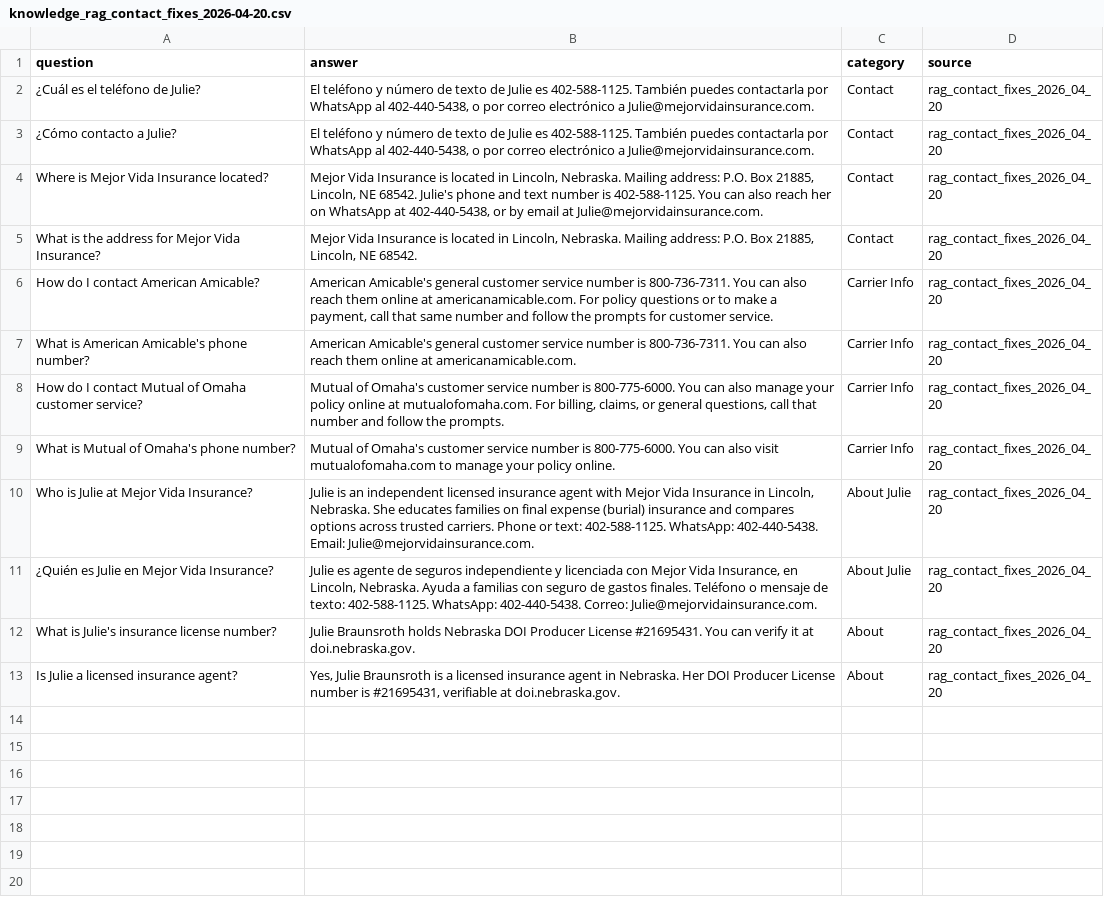
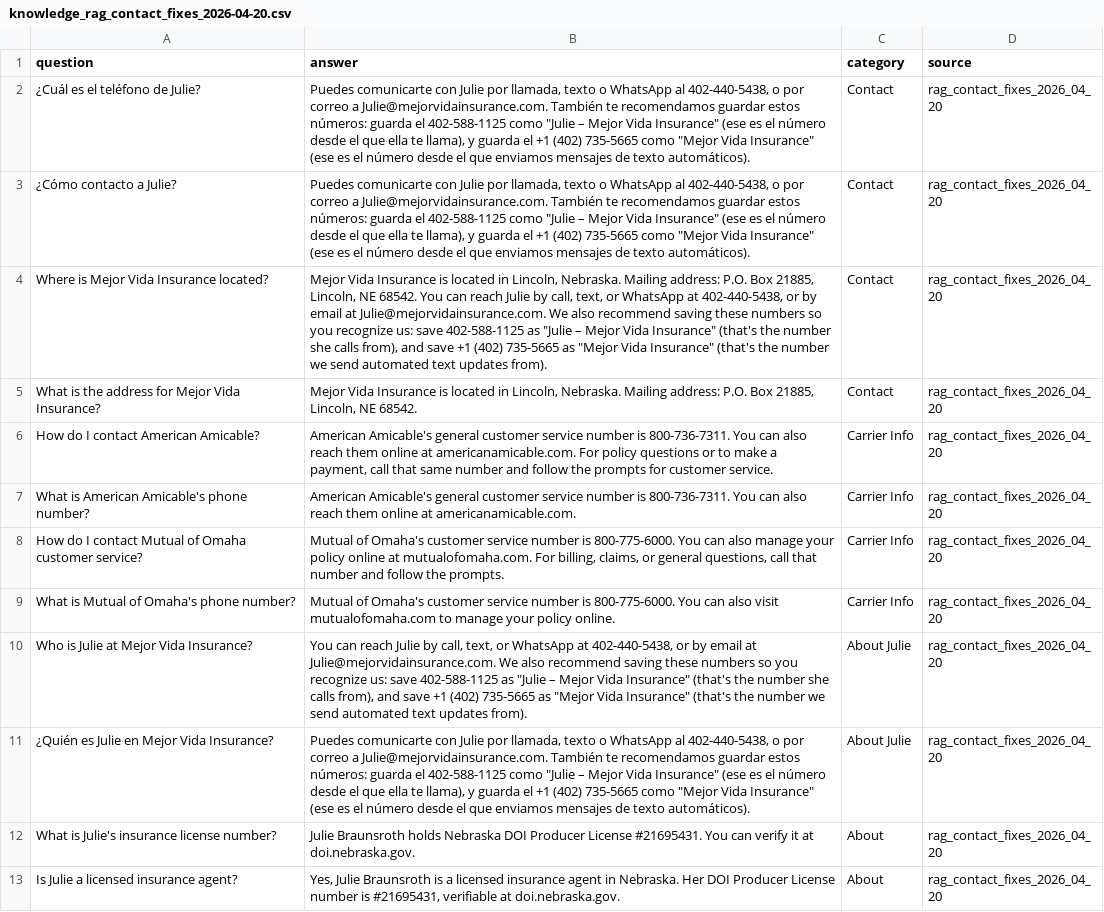
Before and after one commit to Mejor-Vida/Mejor-Vida-HTML, a CSV file: scripts/knowledge_rag_contact_fixes_2026-04-20.csv, drawn as a sheet; the diff names each change by its address in the sheet, - before the commit and + after, or states it on an @@ line.

```diff
--- a/scripts/knowledge_rag_contact_fixes_2026-04-20.csv
+++ b/scripts/knowledge_rag_contact_fixes_2026-04-20.csv
-B2:B3 (answer): El teléfono y número de texto de Julie es 402-588-1125. También puedes contactarla por WhatsApp al 402-440-5438, o por correo electrónico a Julie@mejorvidainsurance.com.
+B2:B3 (answer): Puedes comunicarte con Julie por llamada, texto o WhatsApp al 402-440-5438, o por correo a Julie@mejorvidainsurance.com. También te recomendamos guardar estos números: guarda el 402-588-1125 como "Julie – Mejor Vida Insurance" (ese es el número desde el que ella te llama), y guarda el +1 (402) 735-5665 como "Mejor Vida Insurance" (ese es el número desde el que enviamos mensajes de texto automáticos).
-B4 (answer): …NE 68542. Julie's phone and text number is 402-588-1125. You can also reach her on WhatsApp at 402-440-5438, or by email at Julie@mejorvidainsurance.com.
+B4 (answer): …NE 68542. You can reach Julie by call, text, or WhatsApp at 402-440-5438, or by email at Julie@mejorvidainsurance.com. We also recommend saving these numbers so you recognize us: save 402-588-1125 as "Julie – Mejor Vida Insurance" (that's the number she calls from), and save +1 (402) 735-5665 as "Mejor Vida Insurance" (that's the number we send automated text updates from).
-B10 (answer): Julie is an independent licensed insurance agent with Mejor Vida Insurance in Lincoln, Nebraska. She educates families on final expense (burial) insurance and compares options across trusted carriers. Phone or text: 402-588-1125. WhatsApp: 402-440-5438. Email: Julie@mejorvidainsurance.com.
+B10 (answer): You can reach Julie by call, text, or WhatsApp at 402-440-5438, or by email at Julie@mejorvidainsurance.com. We also recommend saving these numbers so you recognize us: save 402-588-1125 as "Julie – Mejor Vida Insurance" (that's the number she calls from), and save +1 (402) 735-5665 as "Mejor Vida Insurance" (that's the number we send automated text updates from).
-B11 (answer): Julie es agente de seguros independiente y licenciada con Mejor Vida Insurance, en Lincoln, Nebraska. Ayuda a familias con seguro de gastos finales. Teléfono o mensaje de texto: 402-588-1125. WhatsApp: 402-440-5438. Correo: Julie@mejorvidainsurance.com.
+B11 (answer): Puedes comunicarte con Julie por llamada, texto o WhatsApp al 402-440-5438, o por correo a Julie@mejorvidainsurance.com. También te recomendamos guardar estos números: guarda el 402-588-1125 como "Julie – Mejor Vida Insurance" (ese es el número desde el que ella te llama), y guarda el +1 (402) 735-5665 como "Mejor Vida Insurance" (ese es el número desde el que enviamos mensajes de texto automáticos).
```
Also changed, not shown: scripts/knowledge_rag_coverage_gaps_2026-04-20.csv, scripts/knowledge_rag_qa_fixes_2026-04-20.csv, 3 other files.
